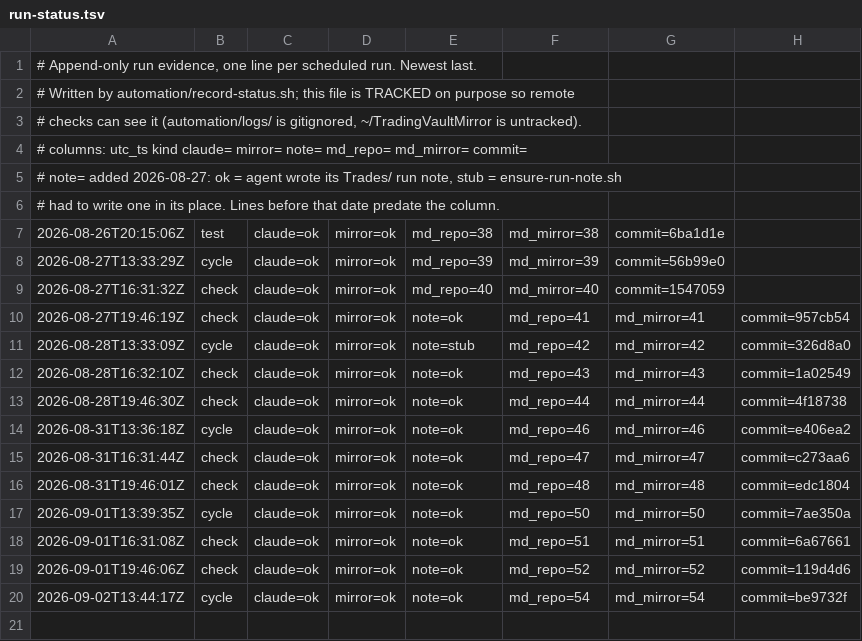
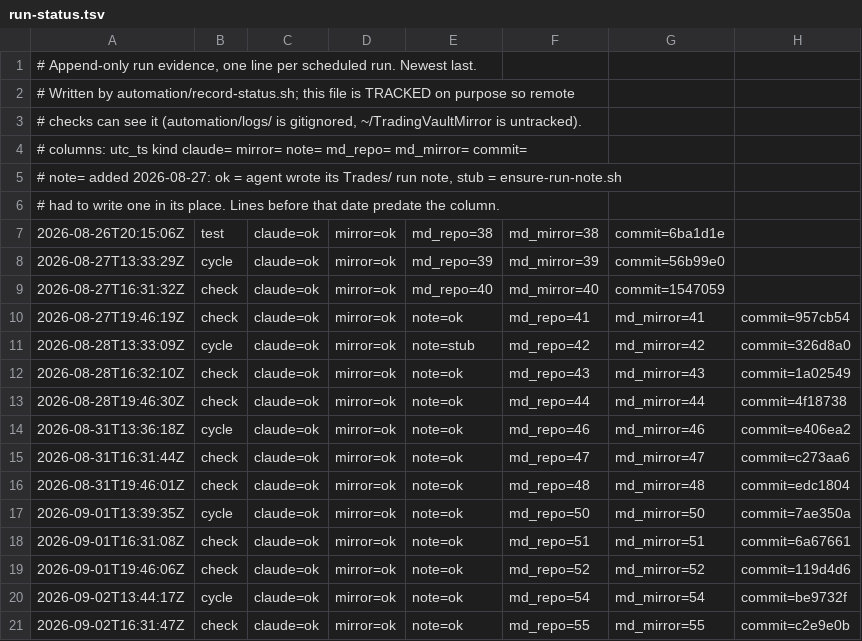
Before and after one commit to dovidlfeldman/awesome-systematic-trading, a TSV file: automation/run-status.tsv, drawn as a sheet.

Commit message:
Run status: check claude=ok mirror=ok note=ok (55/55 md)

```diff
--- a/automation/run-status.tsv
+++ b/automation/run-status.tsv
@@ -20 +20,2 @@
 2026-09-02T13:44:17Z	cycle	claude=ok	mirror=ok	note=ok	md_repo=54	md_mirror=54	commit=be9732f
+2026-09-02T16:31:47Z	check	claude=ok	mirror=ok	note=ok	md_repo=55	md_mirror=55	commit=c2e9e0b
```
